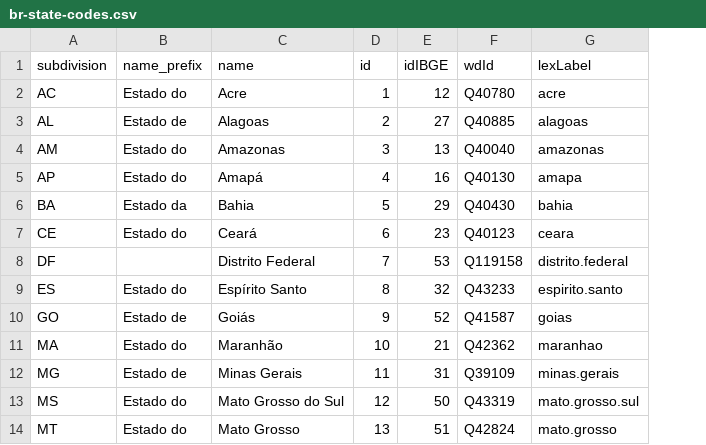
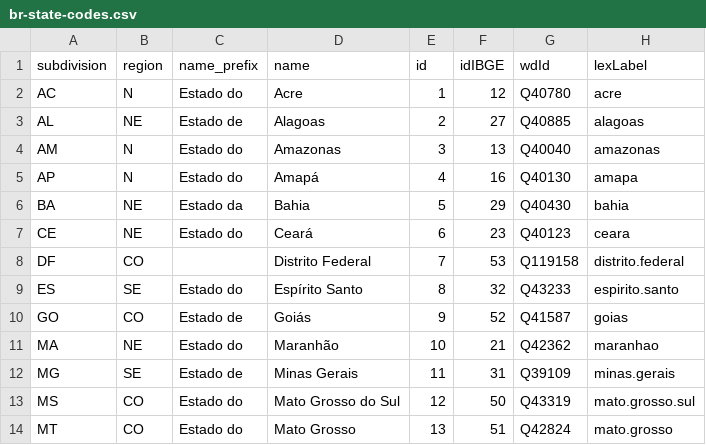
Before and after one commit to datasets-br/state-codes, a CSV file: data/br-state-codes.csv, drawn as a sheet; only a part is shown; the diff names each change by its address in the sheet, - before the commit and + after, or states it on an @@ line.

Commit message:
add region codes as #13

```diff
--- a/data/br-state-codes.csv
+++ b/data/br-state-codes.csv
+column B (region), rows 2-14: N | NE | N | N | NE | NE | CO | SE | CO | NE | SE | CO | CO
```
Also changed, not shown: 3 other files.
